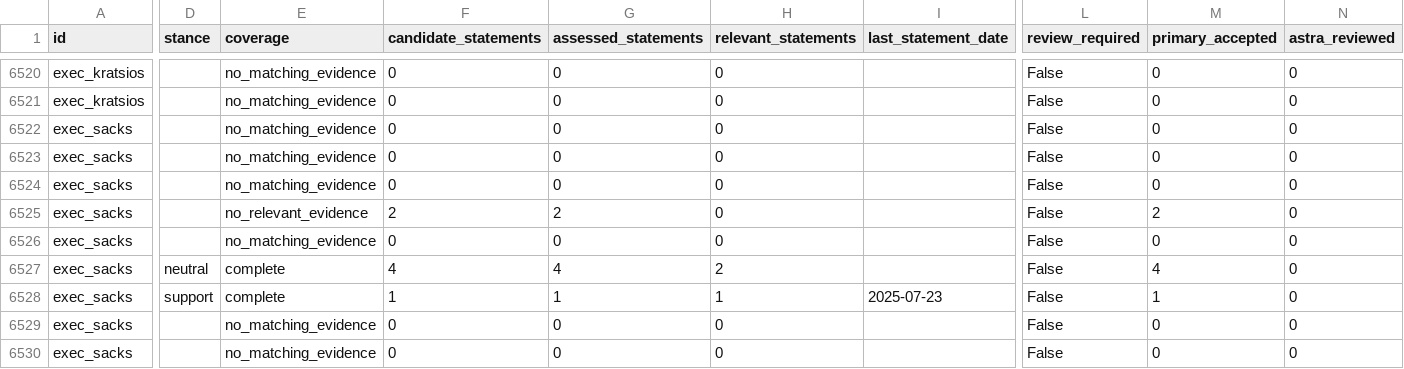
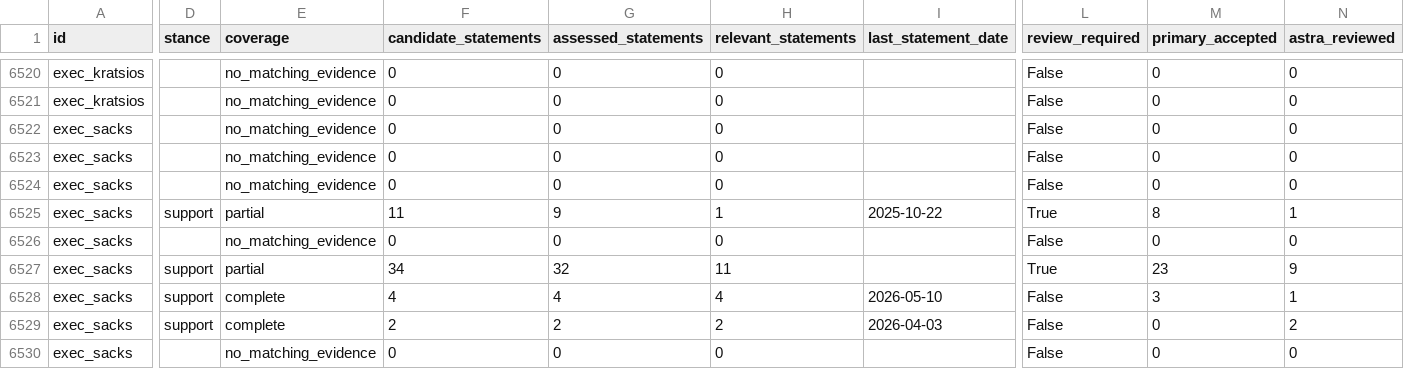
Before and after one commit to harshul-basava/what-washington-says-about-ai, a CSV file: site/data/policies.csv, drawn as a sheet; only a part is shown, gaps mark what is left out; the diff covers the shown part only; the diff names each change by its address in the sheet, - before the commit and + after, or states it on an @@ line.

```diff
--- a/site/data/policies.csv
+++ b/site/data/policies.csv
-D6525 (stance): (empty)
+D6525 (stance): support
-E6525 (coverage): no_relevant_evidence
+E6525 (coverage): partial
-F6525 (candidate_statements): 2
+F6525 (candidate_statements): 11
-G6525 (assessed_statements): 2
+G6525 (assessed_statements): 9
-H6525 (relevant_statements): 0
+H6525 (relevant_statements): 1
-I6525 (last_statement_date): (empty)
+I6525 (last_statement_date): 2025-10-22
-L6525 (review_required): False
+L6525 (review_required): True
-M6525 (primary_accepted): 2
+M6525 (primary_accepted): 8
-N6525 (astra_reviewed): 0
+N6525 (astra_reviewed): 1
-D6527 (stance): neutral
+D6527 (stance): support
-E6527 (coverage): complete
+E6527 (coverage): partial
-F6527 (candidate_statements): 4
+F6527 (candidate_statements): 34
-G6527 (assessed_statements): 4
+G6527 (assessed_statements): 32
-H6527 (relevant_statements): 2
+H6527 (relevant_statements): 11
-L6527 (review_required): False
+L6527 (review_required): True
-M6527 (primary_accepted): 4
+M6527 (primary_accepted): 23
-N6527 (astra_reviewed): 0
+N6527 (astra_reviewed): 9
-F6528 (candidate_statements): 1
+F6528 (candidate_statements): 4
-G6528 (assessed_statements): 1
+G6528 (assessed_statements): 4
-H6528 (relevant_statements): 1
+H6528 (relevant_statements): 4
-I6528 (last_statement_date): 2025-07-23
+I6528 (last_statement_date): 2026-05-10
-M6528 (primary_accepted): 1
+M6528 (primary_accepted): 3
-N6528 (astra_reviewed): 0
+N6528 (astra_reviewed): 1
-D6529 (stance): (empty)
+D6529 (stance): support
-E6529 (coverage): no_matching_evidence
+E6529 (coverage): complete
-F6529 (candidate_statements): 0
+F6529 (candidate_statements): 2
-G6529 (assessed_statements): 0
+G6529 (assessed_statements): 2
-H6529 (relevant_statements): 0
+H6529 (relevant_statements): 2
-I6529 (last_statement_date): (empty)
+I6529 (last_statement_date): 2026-04-03
-N6529 (astra_reviewed): 0
+N6529 (astra_reviewed): 2
```
Also changed, not shown: 51 edited cells elsewhere in this file, site/data/federal_coverage.csv, 41 other files.
